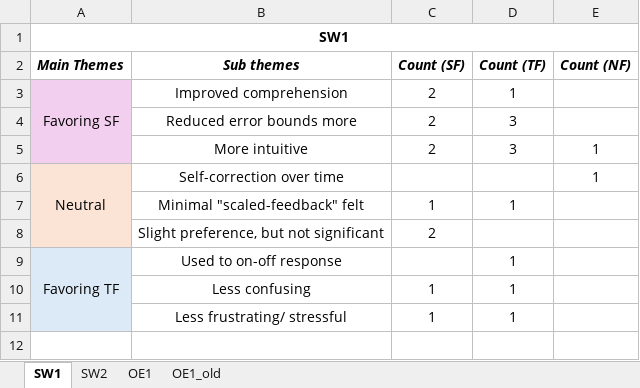
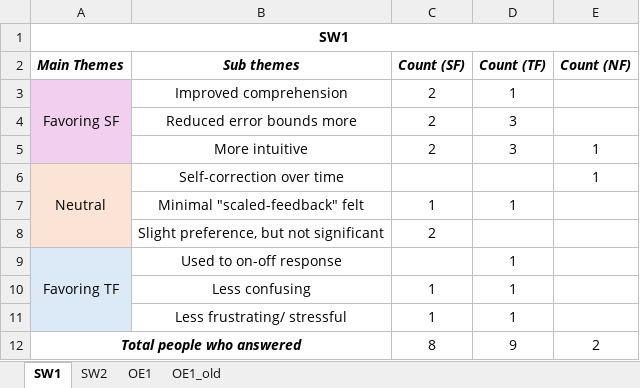
Before and after one commit to nrokh/RTmocapFB, an Excel workbook: analysis/fullData_analysis/survey_analysis/Thematic Coding.xlsx, sheet SW1, drawn as a sheet; values as stored, in another font and other column widths than the file's, no borders; the diff names each change by its address in the sheet, - before the commit and + after, or states it on an @@ line.

```diff
--- a/analysis/fullData_analysis/survey_analysis/Thematic Coding.xlsx (sheet SW1)
+++ b/analysis/fullData_analysis/survey_analysis/Thematic Coding.xlsx (sheet SW1)
+row 12: Total people who answered |  | 8 | 9 | 2
```
Also changed, not shown: sheet OE1, sheet SW2, analysis/fullData_analysis/survey_analysis/maxqda_survey_responses.xlsx.
